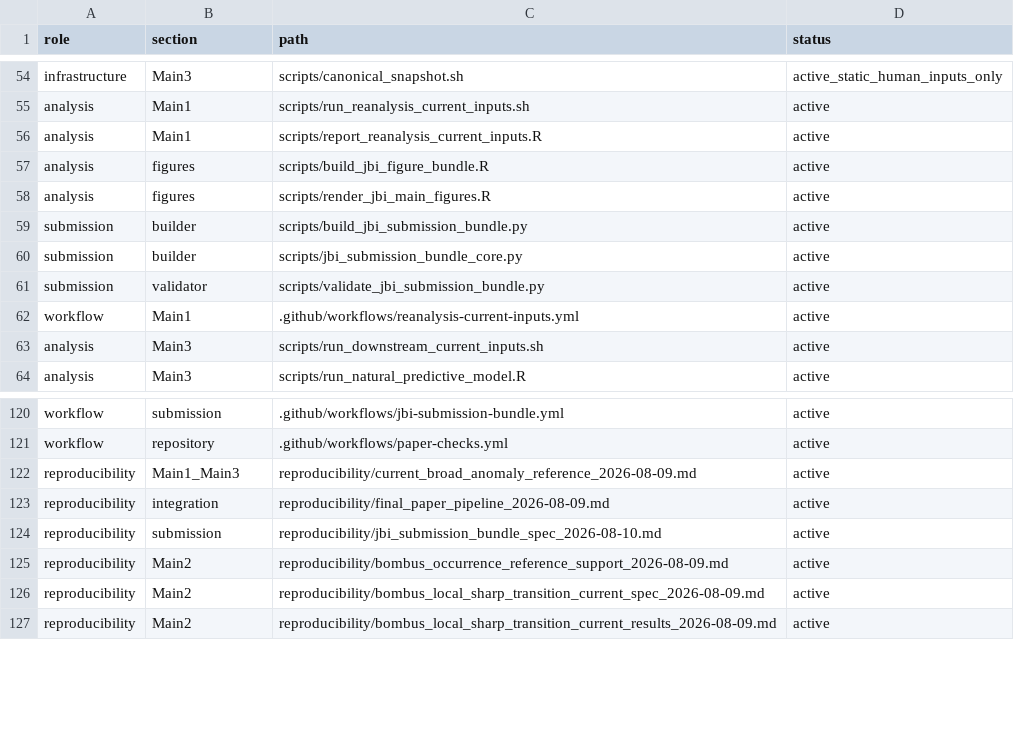
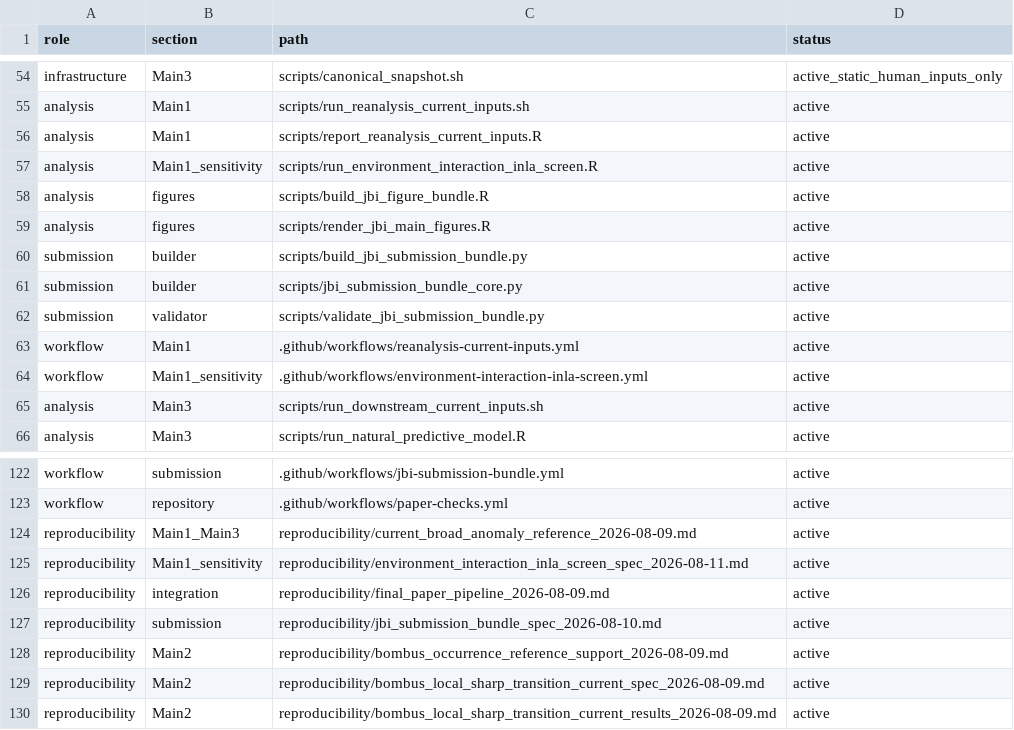
Before and after one commit to zuizui0223/hotarubukuro, a CSV file: paper/active-file-map.csv, drawn as a sheet; only a part is shown, gaps mark what is left out; the diff names each change by its address in the sheet, - before the commit and + after, or states it on an @@ line.

Commit message:
Register environmental interaction sensitivity files

```diff
--- a/paper/active-file-map.csv
+++ b/paper/active-file-map.csv
+row 57: analysis | Main1_sensitivity | scripts/run_environment_interaction_inla_screen.R | active
+row 64: workflow | Main1_sensitivity | .github/workflows/environment-interaction-inla-screen.yml | active
+row 125: reproducibility | Main1_sensitivity | reproducibility/environment_interaction_inla_screen_spec_2026-08-11.md | active
```
